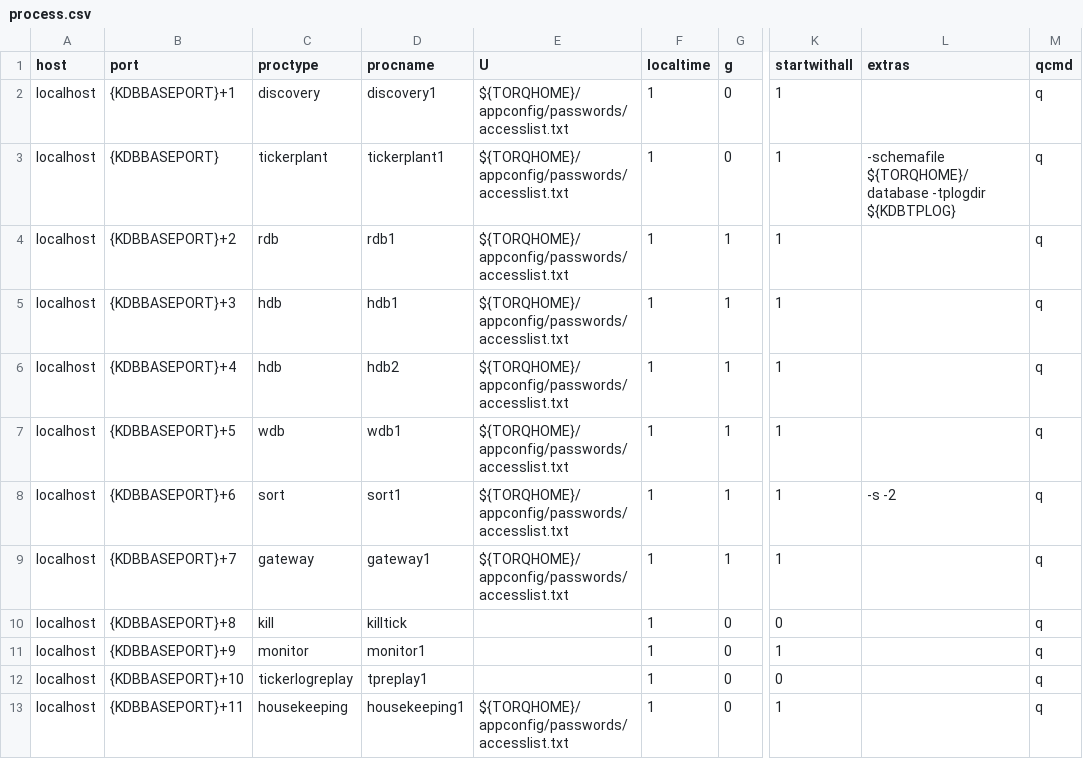
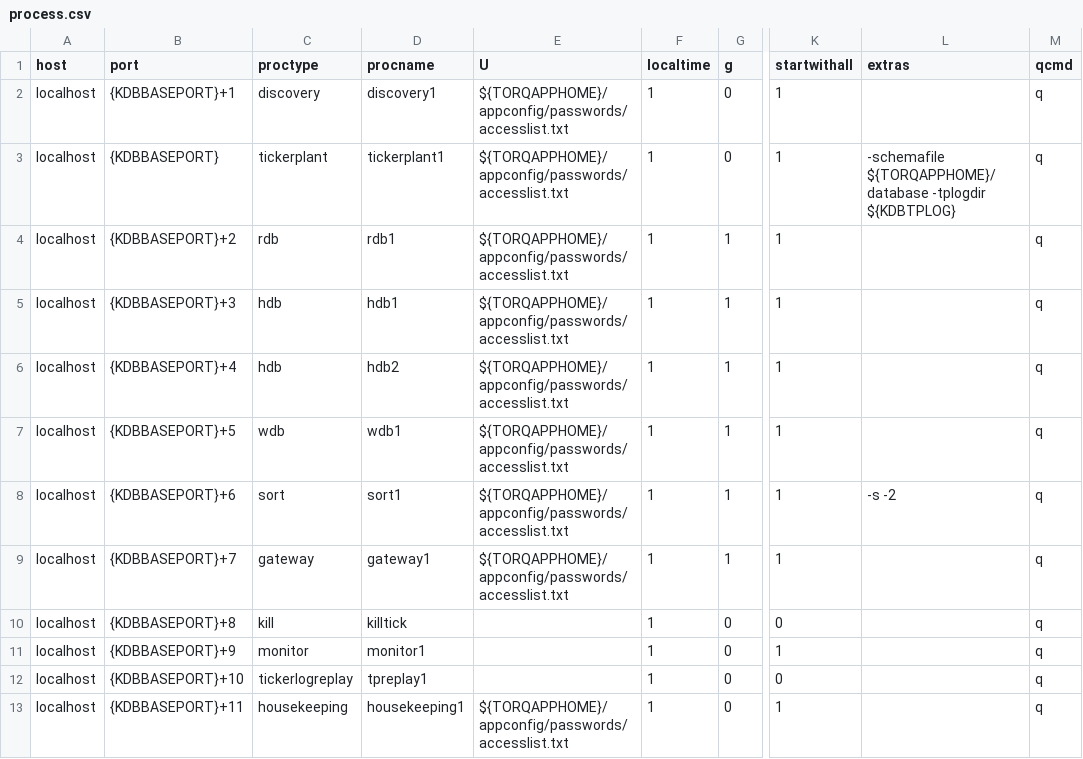
Before and after one commit to DataIntellectTech/TorQ-Finance-Starter-Pack, a CSV file: appconfig/process.csv, drawn as a sheet; only a part is shown, gaps mark what is left out; the diff covers the shown part only; the diff names each change by its address in the sheet, - before the commit and + after, or states it on an @@ line.

```diff
--- a/appconfig/process.csv
+++ b/appconfig/process.csv
-E2:E9 (U): ${TORQHOME}/appconfig/passwords/accesslist.txt
+E2:E9 (U): ${TORQAPPHOME}/appconfig/passwords/accesslist.txt
-L3 (extras): -schemafile ${TORQHOME}/database -tplogdir ${KDBTPLOG}
+L3 (extras): -schemafile ${TORQAPPHOME}/database -tplogdir ${KDBTPLOG}
-E13 (U): ${TORQHOME}/appconfig/passwords/accesslist.txt
+E13 (U): ${TORQAPPHOME}/appconfig/passwords/accesslist.txt
```
Also changed, not shown: 1 removed row and 13 edited cells elsewhere in this file, 1 other file.
